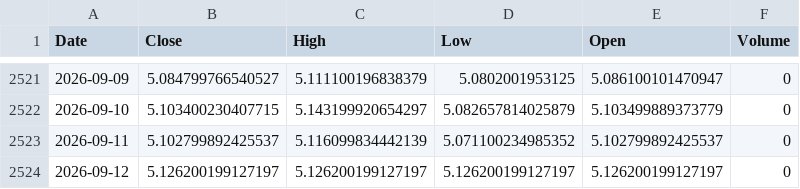
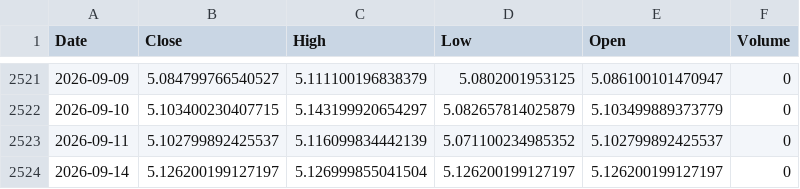
Before and after one commit to leponodobrasil/cotacao-dolar, a CSV file: dolar.csv, drawn as a sheet; only a part is shown, gaps mark what is left out.

```diff
--- a/dolar.csv
+++ b/dolar.csv
@@ -2523,2 +2523,2 @@ Date,Close,High,Low,Open,Volume
 2026-09-11,5.102799892425537,5.116099834442139,5.071100234985352,5.102799892425537,0
-2026-09-12,5.126200199127197,5.126200199127197,5.126200199127197,5.126200199127197,0
+2026-09-14,5.126200199127197,5.126999855041504,5.126200199127197,5.126200199127197,0
```
